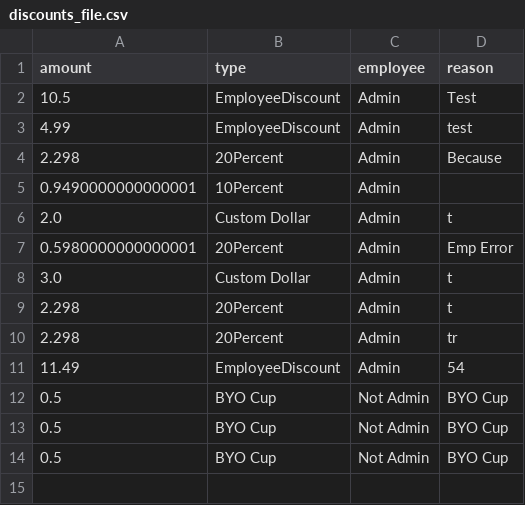
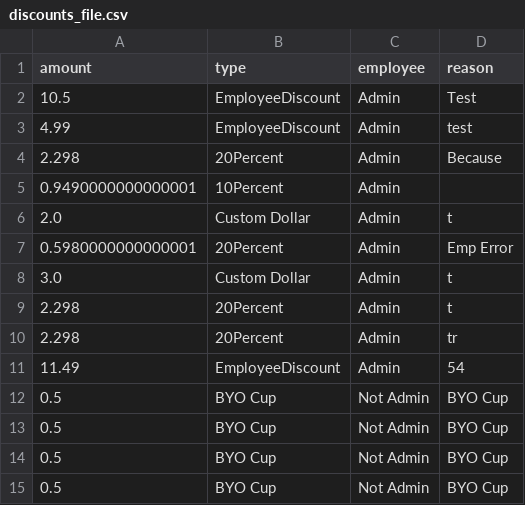
Before and after one commit to ethanh2003/SureCharge, a CSV file: csv_files/discounts_file.csv, drawn as a sheet.

```diff
--- a/csv_files/discounts_file.csv
+++ b/csv_files/discounts_file.csv
@@ -14 +14,2 @@ amount,type,employee,reason
 0.5,BYO Cup,Not Admin,BYO Cup
+0.5,BYO Cup,Not Admin,BYO Cup
```
Also changed, not shown: csv_files/drawer_hist.csv, csv_files/product_file.csv, 4 other files.
